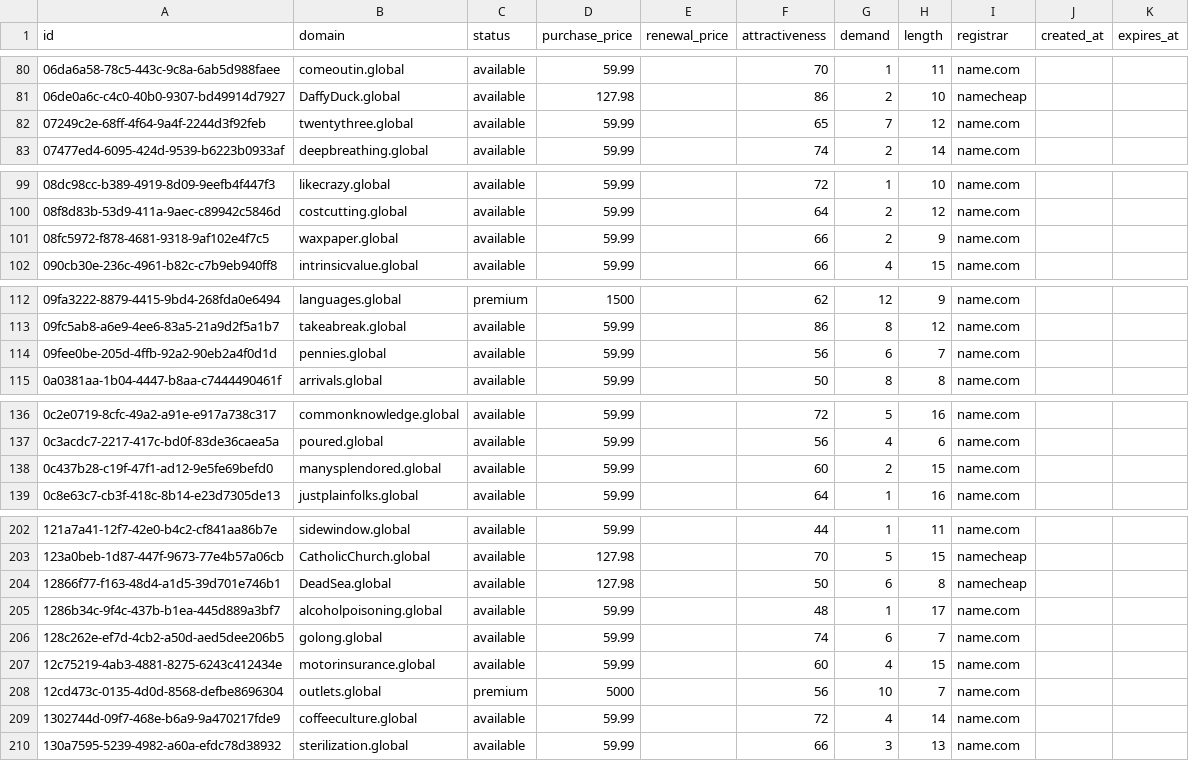
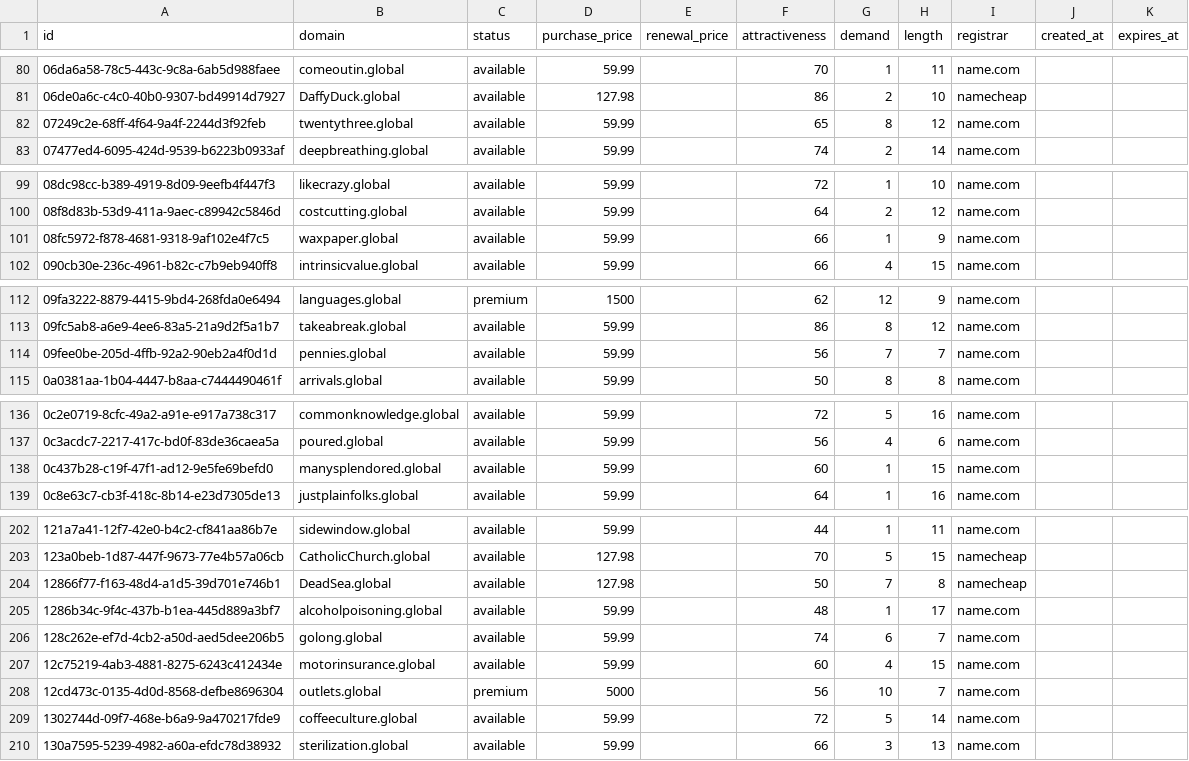
Before and after one commit to UniqueDomains/global-oneword-domains, a CSV file: global.csv, drawn as a sheet; only a part is shown, gaps mark what is left out; the diff covers the shown part only.

```diff
--- a/global.csv
+++ b/global.csv
@@ -81,3 +81,3 @@ id,domain,status,purchase_price,renewal_price,attractiveness,demand,length,regis
 06de0a6c-c4c0-40b0-9307-bd49914d7927,DaffyDuck.global,available,127.98,,86,2,10,namecheap,,
-07249c2e-68ff-4f64-9a4f-2244d3f92feb,twentythree.global,available,59.99,,65,7,12,name.com,,
+07249c2e-68ff-4f64-9a4f-2244d3f92feb,twentythree.global,available,59.99,,65,8,12,name.com,,
 07477ed4-6095-424d-9539-b6223b0933af,deepbreathing.global,available,59.99,,74,2,14,name.com,,
@@ -100,3 +100,3 @@ id,domain,status,purchase_price,renewal_price,attractiveness,demand,length,regis
 08f8d83b-53d9-411a-9aec-c89942c5846d,costcutting.global,available,59.99,,64,2,12,name.com,,
-08fc5972-f878-4681-9318-9af102e4f7c5,waxpaper.global,available,59.99,,66,2,9,name.com,,
+08fc5972-f878-4681-9318-9af102e4f7c5,waxpaper.global,available,59.99,,66,1,9,name.com,,
 090cb30e-236c-4961-b82c-c7b9eb940ff8,intrinsicvalue.global,available,59.99,,66,4,15,name.com,,
@@ -113,3 +113,3 @@ id,domain,status,purchase_price,renewal_price,attractiveness,demand,length,regis
 09fc5ab8-a6e9-4ee6-83a5-21a9d2f5a1b7,takeabreak.global,available,59.99,,86,8,12,name.com,,
-09fee0be-205d-4ffb-92a2-90eb2a4f0d1d,pennies.global,available,59.99,,56,6,7,name.com,,
+09fee0be-205d-4ffb-92a2-90eb2a4f0d1d,pennies.global,available,59.99,,56,7,7,name.com,,
 0a0381aa-1b04-4447-b8aa-c7444490461f,arrivals.global,available,59.99,,50,8,8,name.com,,
@@ -137,3 +137,3 @@ id,domain,status,purchase_price,renewal_price,attractiveness,demand,length,regis
 0c3acdc7-2217-417c-bd0f-83de36caea5a,poured.global,available,59.99,,56,4,6,name.com,,
-0c437b28-c19f-47f1-ad12-9e5fe69befd0,manysplendored.global,available,59.99,,60,2,15,name.com,,
+0c437b28-c19f-47f1-ad12-9e5fe69befd0,manysplendored.global,available,59.99,,60,1,15,name.com,,
 0c8e63c7-cb3f-418c-8b14-e23d7305de13,justplainfolks.global,available,59.99,,64,1,16,name.com,,
@@ -203,3 +203,3 @@ id,domain,status,purchase_price,renewal_price,attractiveness,demand,length,regis
 123a0beb-1d87-447f-9673-77e4b57a06cb,CatholicChurch.global,available,127.98,,70,5,15,namecheap,,
-12866f77-f163-48d4-a1d5-39d701e746b1,DeadSea.global,available,127.98,,50,6,8,namecheap,,
+12866f77-f163-48d4-a1d5-39d701e746b1,DeadSea.global,available,127.98,,50,7,8,namecheap,,
 1286b34c-9f4c-437b-b1ea-445d889a3bf7,alcoholpoisoning.global,available,59.99,,48,1,17,name.com,,
@@ -208,3 +208,3 @@ id,domain,status,purchase_price,renewal_price,attractiveness,demand,length,regis
 12cd473c-0135-4d0d-8568-defbe8696304,outlets.global,premium,5000,,56,10,7,name.com,,
-1302744d-09f7-468e-b6a9-9a470217fde9,coffeeculture.global,available,59.99,,72,4,14,name.com,,
+1302744d-09f7-468e-b6a9-9a470217fde9,coffeeculture.global,available,59.99,,72,5,14,name.com,,
 130a7595-5239-4982-a60a-efdc78d38932,sterilization.global,available,59.99,,66,3,13,name.com,,
```
Also changed, not shown: 32 edited cells elsewhere in this file, 4 other files.
